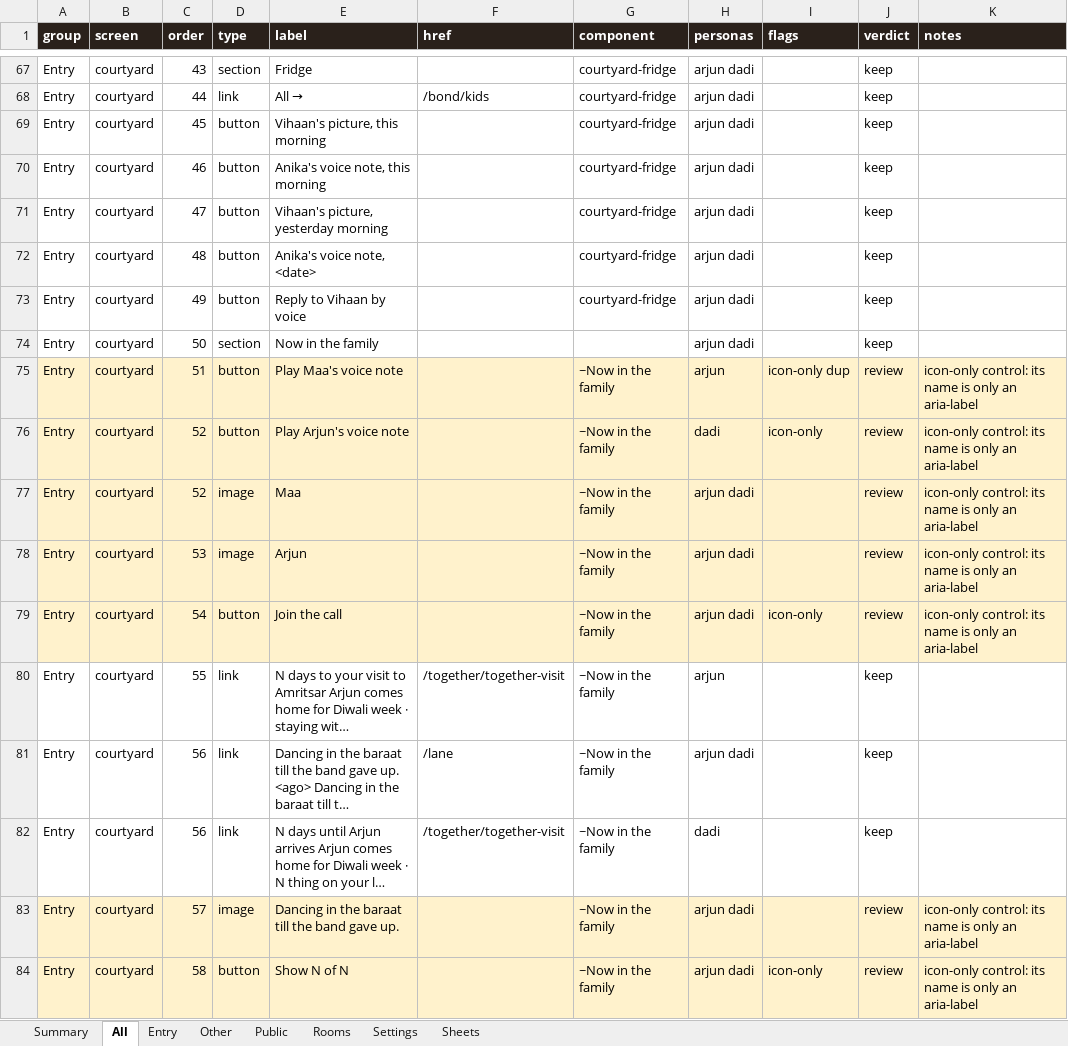
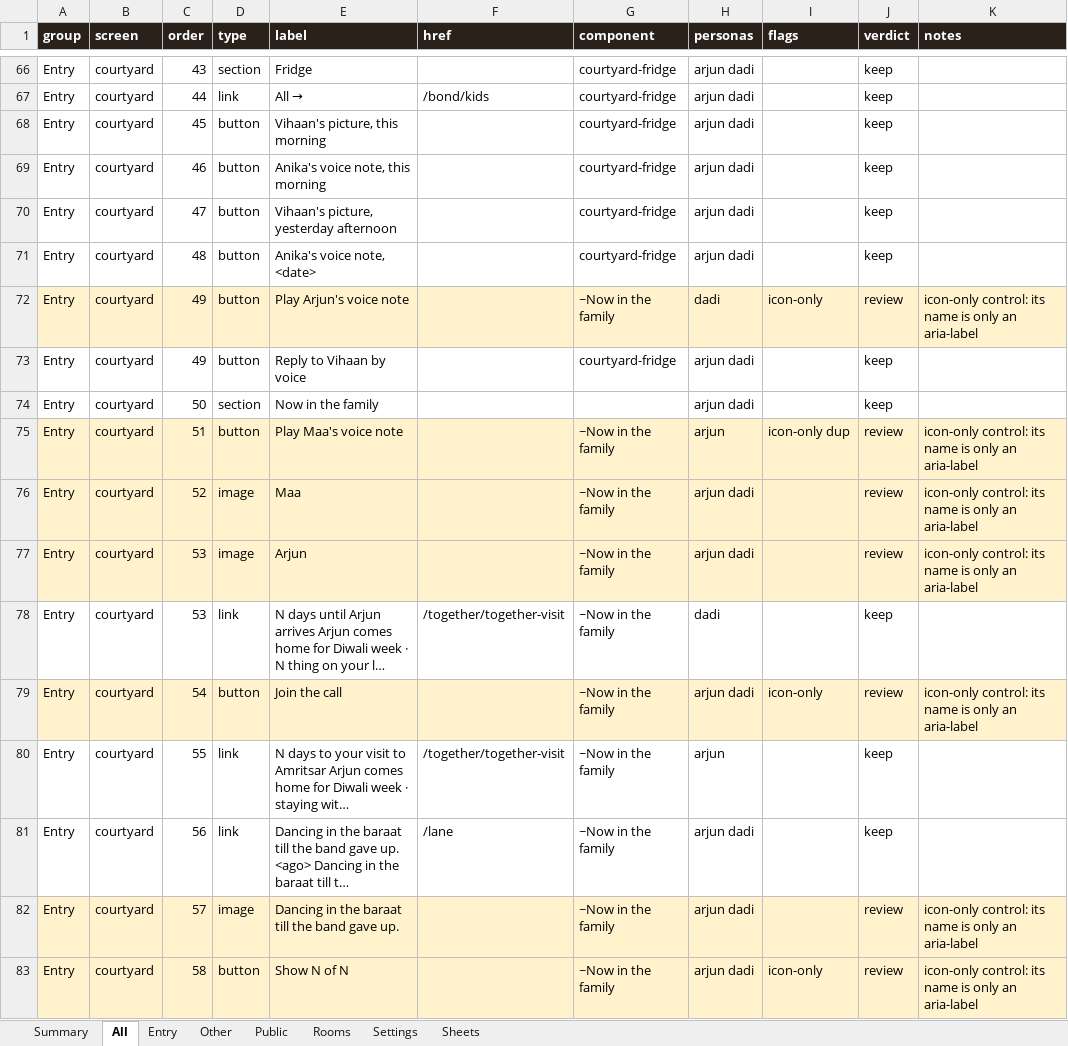
Before and after one commit to Sanjeevlabs/Nearer, an Excel workbook: docs/ui-inventory.xlsx, sheet All, drawn as a sheet; only a part is shown, gaps mark what is left out; values as stored, in another font and other column widths than the file's, no borders; removed rows and columns are numbered as before the commit, all else as after; the diff covers the shown part only; the diff names each change by its address in the sheet, - before the commit and + after, or states it on an @@ line.

Commit message:
First screen: one bottom bar, home page first on phones, a lamp you can see

```diff
--- a/docs/ui-inventory.xlsx (sheet All)
+++ b/docs/ui-inventory.xlsx (sheet All)
-E70 (label): Vihaan's picture, yesterday morning
+E70 (label): Vihaan's picture, yesterday afternoon
+row 72: Entry | courtyard | 49 | button | Play Arjun's voice note |  | ~Now in the family | dadi | icon-only | review | icon-only control: its name is only an aria-label
-row 76: Entry | courtyard | 52 | button | Play Arjun's voice note |  | ~Now in the family | dadi | icon-only | review | icon-only control: its name is only an aria-label
+row 78: Entry | courtyard | 53 | link | N days until Arjun arrives Arjun comes home for Diwali week · N thing on your l… | /together/together-visit | ~Now in the family | dadi |  | keep
-row 82: Entry | courtyard | 56 | link | N days until Arjun arrives Arjun comes home for Diwali week · N thing on your l… | /together/together-visit | ~Now in the family | dadi |  | keep
```
Also changed, not shown: 31 added rows, 11 removed rows, 94 edited cells and cell formats elsewhere in this sheet, sheet Entry, sheet Public, sheet Summary, sheet Rooms, 21 other files.
